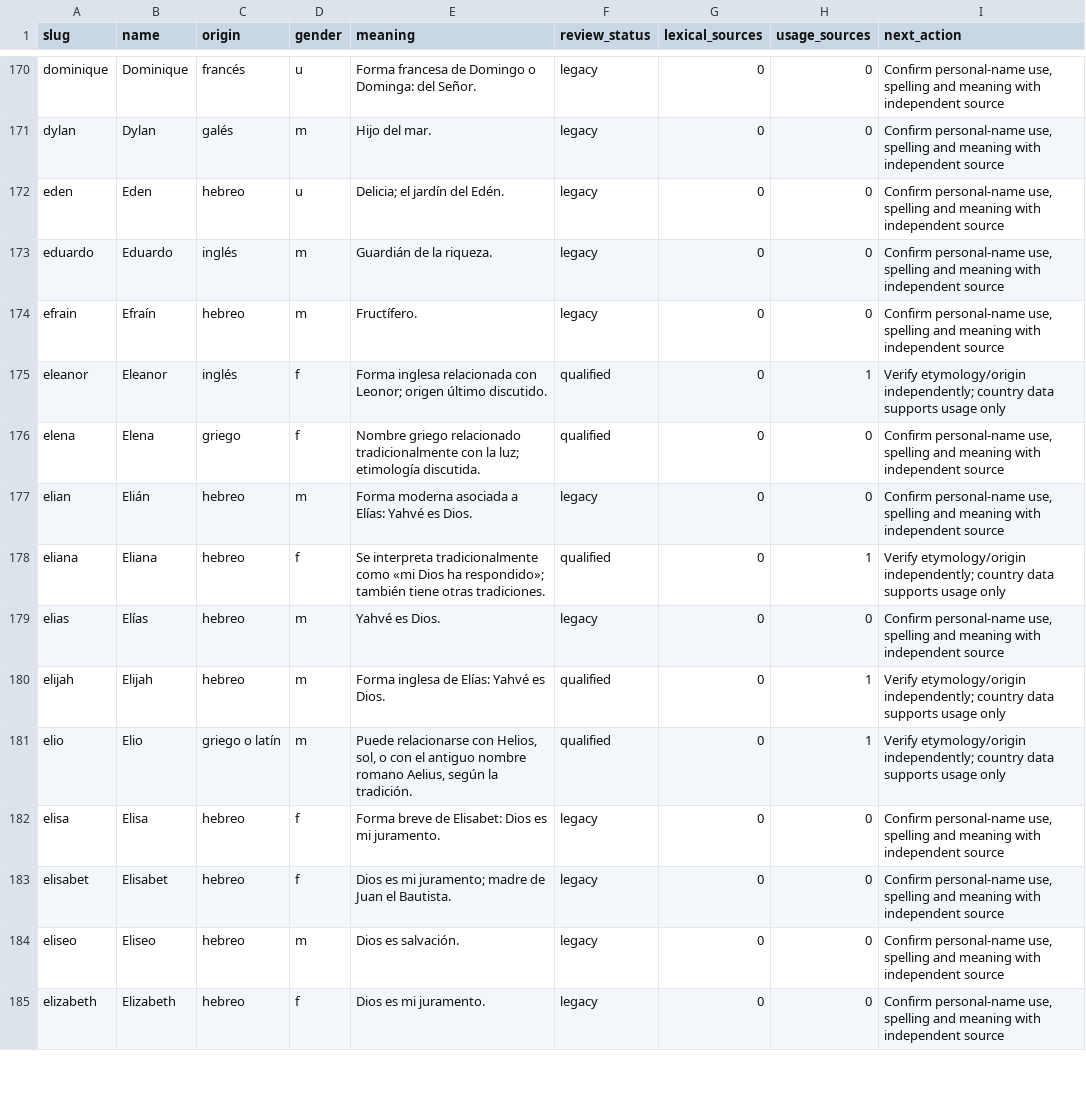
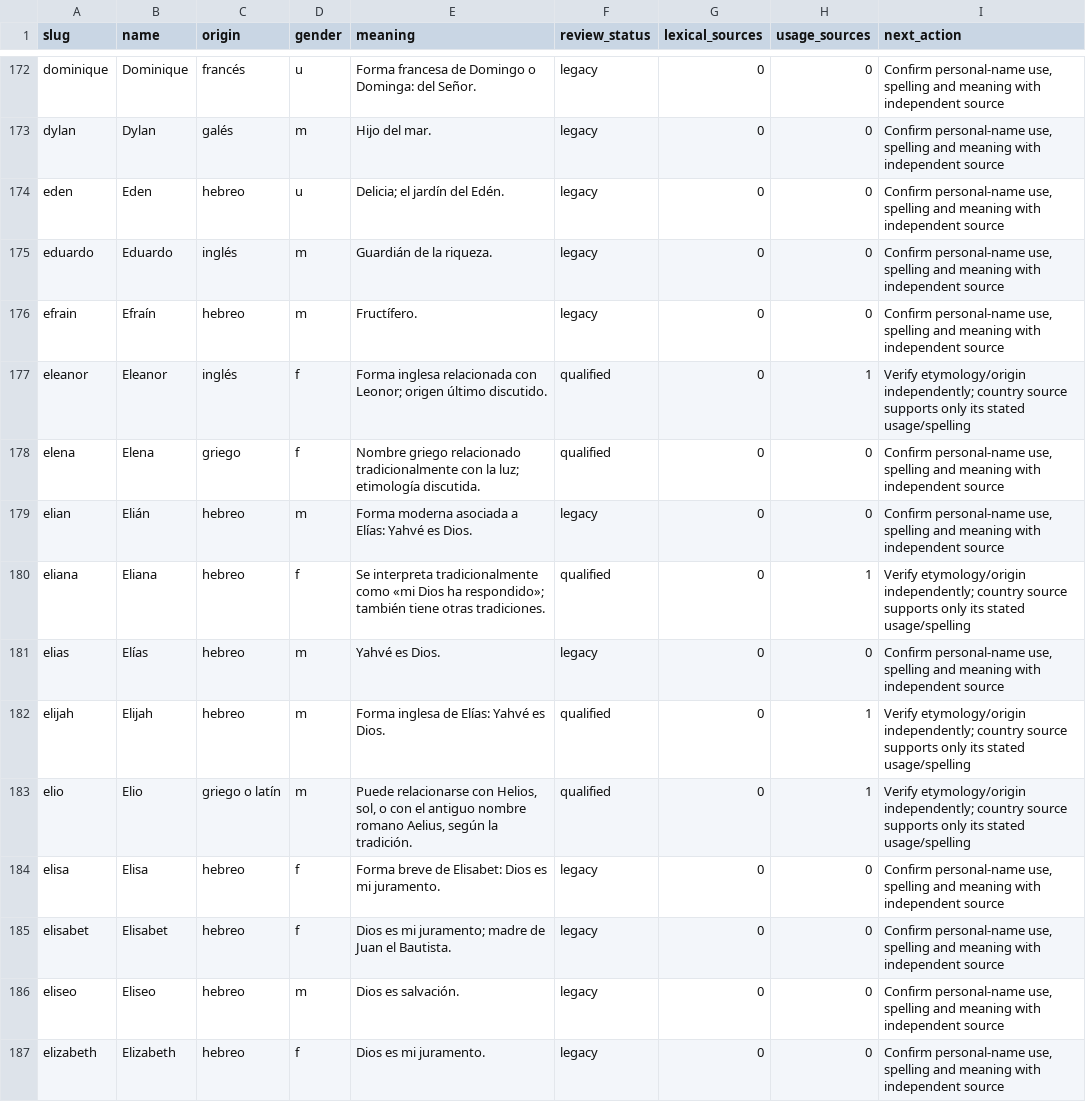
Before and after one commit to antonmarklundcom/nombres, a CSV file: docs/name-review-queue.csv, drawn as a sheet; only a part is shown, gaps mark what is left out; the diff covers the shown part only.

```diff
--- a/docs/name-review-queue.csv
+++ b/docs/name-review-queue.csv
@@ -174,9 +176,9 @@ eduardo,Eduardo,inglés,m,Guardián de la riqueza.,legacy,0,0,"Confirm personal-
 efrain,Efraín,hebreo,m,Fructífero.,legacy,0,0,"Confirm personal-name use, spelling and meaning with independent source"
-eleanor,Eleanor,inglés,f,Forma inglesa relacionada con Leonor; origen último discutido.,qualified,0,1,Verify etymology/origin independently; country data supports usage only
+eleanor,Eleanor,inglés,f,Forma inglesa relacionada con Leonor; origen último discutido.,qualified,0,1,Verify etymology/origin independently; country source supports only its stated usage/spelling
 elena,Elena,griego,f,Nombre griego relacionado tradicionalmente con la luz; etimología discutida.,qualified,0,0,"Confirm personal-name use, spelling and meaning with independent source"
 elian,Elián,hebreo,m,Forma moderna asociada a Elías: Yahvé es Dios.,legacy,0,0,"Confirm personal-name use, spelling and meaning with independent source"
-eliana,Eliana,hebreo,f,Se interpreta tradicionalmente como «mi Dios ha respondido»; también tiene otras tradiciones.,qualified,0,1,Verify etymology/origin independently; country data supports usage only
+eliana,Eliana,hebreo,f,Se interpreta tradicionalmente como «mi Dios ha respondido»; también tiene otras tradiciones.,qualified,0,1,Verify etymology/origin independently; country source supports only its stated usage/spelling
 elias,Elías,hebreo,m,Yahvé es Dios.,legacy,0,0,"Confirm personal-name use, spelling and meaning with independent source"
-elijah,Elijah,hebreo,m,Forma inglesa de Elías: Yahvé es Dios.,qualified,0,1,Verify etymology/origin independently; country data supports usage only
-elio,Elio,griego o latín,m,"Puede relacionarse con Helios, sol, o con el antiguo nombre romano Aelius, según la tradición.",qualified,0,1,Verify etymology/origin independently; country data supports usage only
+elijah,Elijah,hebreo,m,Forma inglesa de Elías: Yahvé es Dios.,qualified,0,1,Verify etymology/origin independently; country source supports only its stated usage/spelling
+elio,Elio,griego o latín,m,"Puede relacionarse con Helios, sol, o con el antiguo nombre romano Aelius, según la tradición.",qualified,0,1,Verify etymology/origin independently; country source supports only its stated usage/spelling
 elisa,Elisa,hebreo,f,Forma breve de Elisabet: Dios es mi juramento.,legacy,0,0,"Confirm personal-name use, spelling and meaning with independent source"
```
Also changed, not shown: 2 added rows and 131 edited cells elsewhere in this file, 54 other files.
